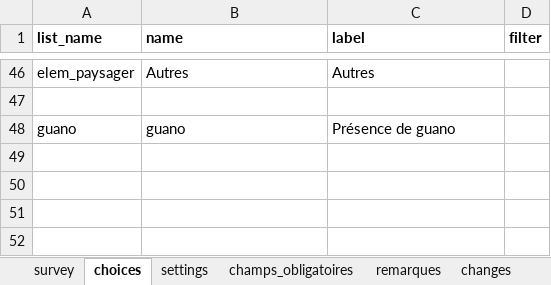
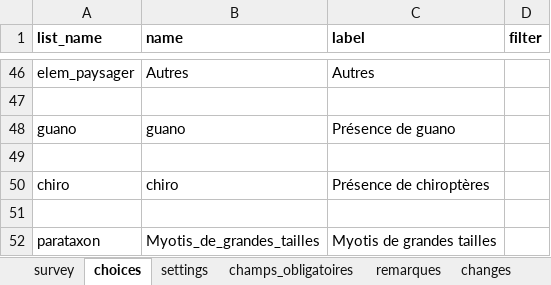
Before and after one commit to PnX-SI/protocoles_suivi, an Excel workbook: chiro/odk_form/form_odk_chiro.xlsx, sheet choices, drawn as a sheet; only a part is shown, gaps mark what is left out; values as stored, in another font and other column widths than the file's, no borders; the diff names each change by its address in the sheet, - before the commit and + after, or states it on an @@ line.

Commit message:
update chiro

```diff
--- a/chiro/odk_form/form_odk_chiro.xlsx (sheet choices)
+++ b/chiro/odk_form/form_odk_chiro.xlsx (sheet choices)
+row 49: (empty)
+row 50: chiro | chiro | Présence de chiroptères
+row 51: (empty)
+row 52: parataxon | Myotis_de_grandes_tailles | Myotis de grandes tailles
```
Also changed, not shown: sheet survey, sheet settings.
